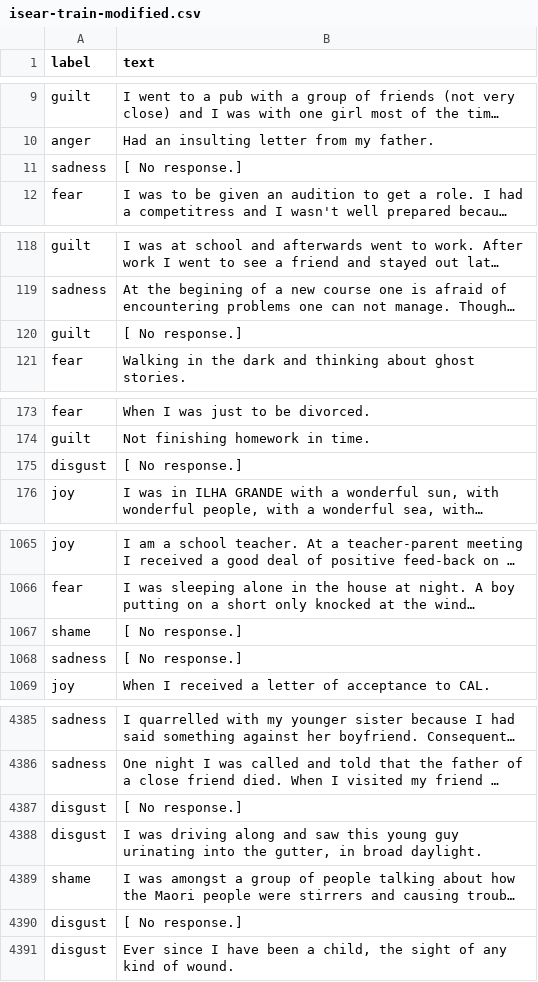
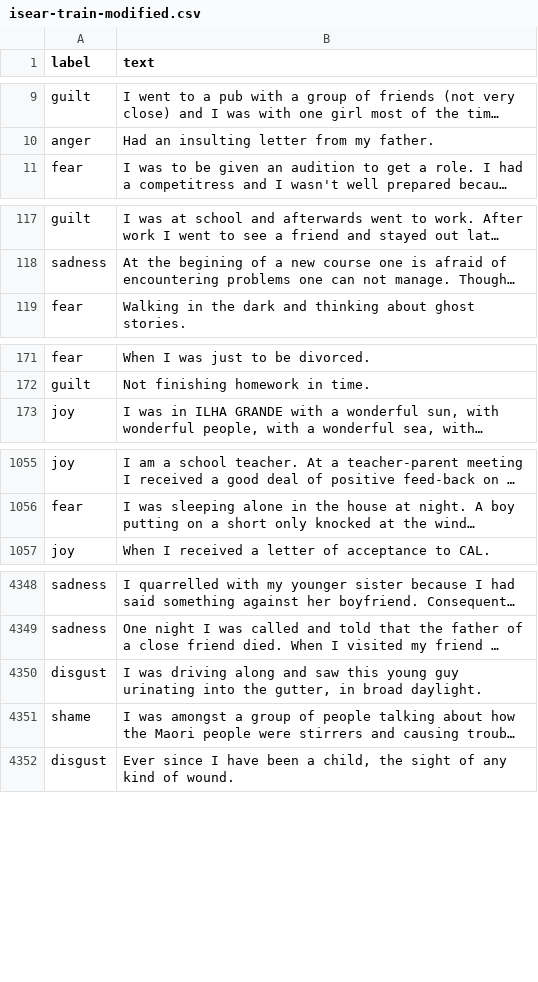
Before and after one commit to SpellOnYou/team9, a CSV file: data/emotions/isear/isear-train-modified.csv, drawn as a sheet; only a part is shown, gaps mark what is left out; long unchanged cells end in …; the diff covers the shown part only; the diff names each change by its address in the sheet, - before the commit and + after, or states it on an @@ line.

Commit message:
rm train no-response

```diff
--- a/data/emotions/isear/isear-train-modified.csv
+++ b/data/emotions/isear/isear-train-modified.csv
-row 11: sadness | [ No response.]
-row 120: guilt | [ No response.]
-row 175: disgust | [ No response.]
-row 1067: shame | [ No response.]
-row 1068: sadness | [ No response.]
-row 4387: disgust | [ No response.]
-row 4390: disgust | [ No response.]
```
Also changed, not shown: 46 removed rows elsewhere in this file.
